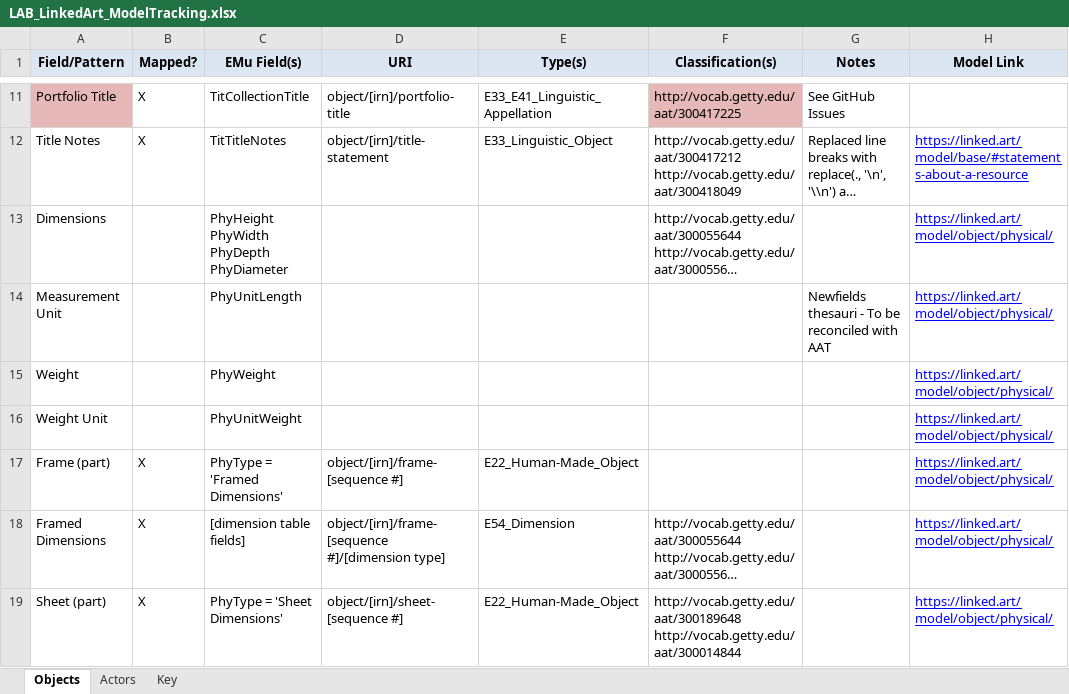
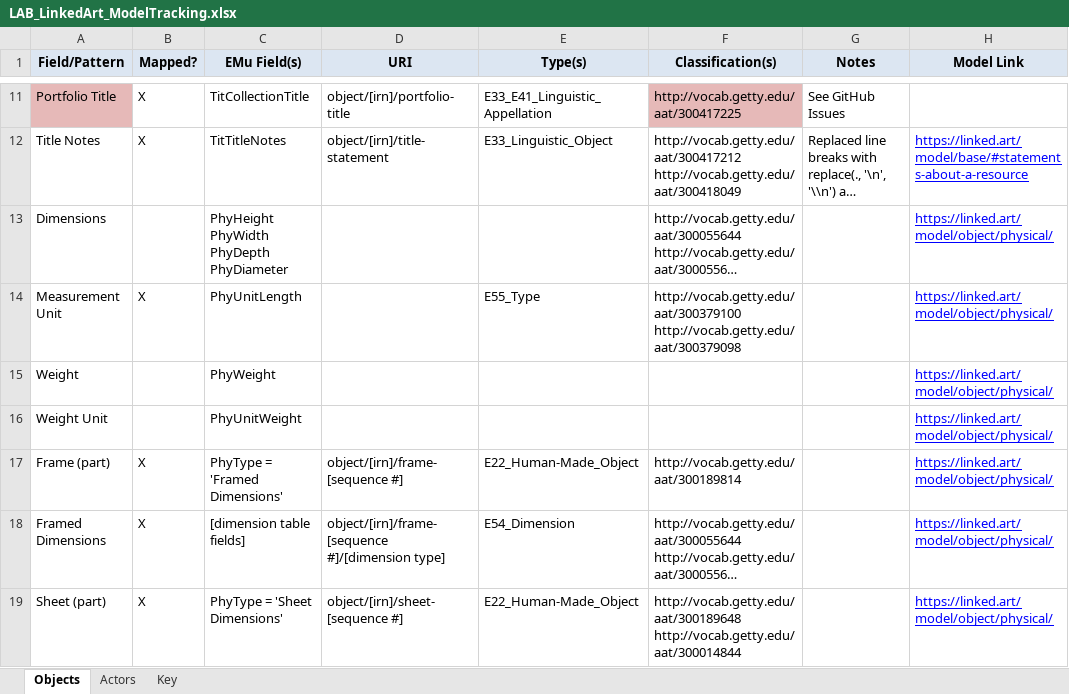
Before and after one commit to IMAmuseum/LinkedArt, an Excel workbook: Documentation/LAB_LinkedArt_ModelTracking.xlsx, sheet Objects, drawn as a sheet; only a part is shown, gaps mark what is left out; long unchanged cells end in …; values as stored, in another font and other column widths than the file's, no borders; ↵ is a line break in a cell; the diff covers the shown part only; the diff names each change by its address in the sheet, - before the commit and + after, or states it on an @@ line.

```diff
--- a/Documentation/LAB_LinkedArt_ModelTracking.xlsx (sheet Objects)
+++ b/Documentation/LAB_LinkedArt_ModelTracking.xlsx (sheet Objects)
-B14 (Mapped?): (empty)
+B14 (Mapped?): X
-E14 (Type(s)): (empty)
+E14 (Type(s)): E55_Type
-F14 (Classification(s)): (empty)
+F14 (Classification(s)): http://vocab.getty.edu/aat/300379100 ↵ http://vocab.getty.edu/aat/300379098
-G14 (Notes): Newfields thesauri - To be reconciled with AAT
+G14 (Notes): (empty)
-F17 (Classification(s)): (empty)
+F17 (Classification(s)): http://vocab.getty.edu/aat/300189814
```
Also changed, not shown: 2 added rows and 1 edited cell elsewhere in this sheet, 2 other files.
